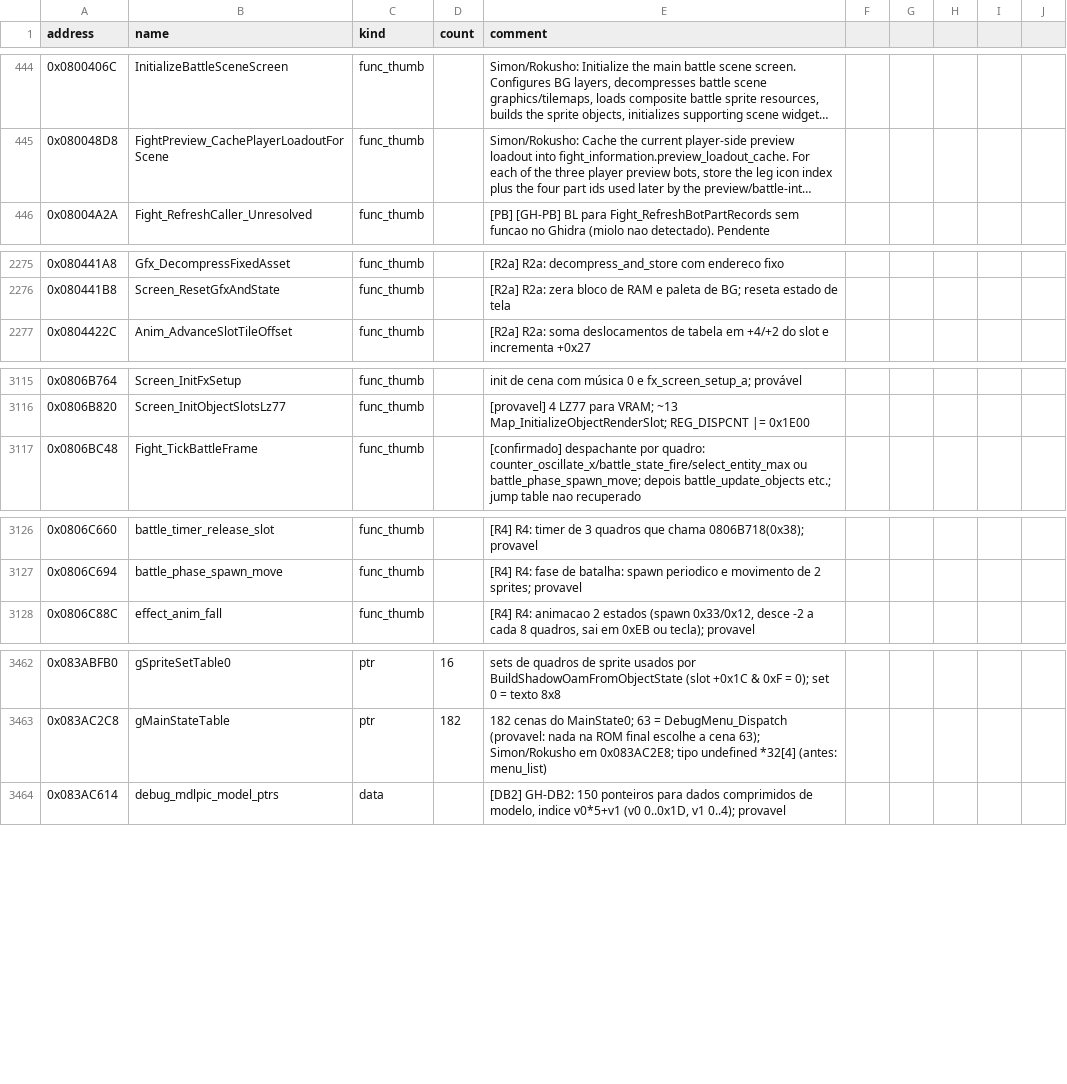
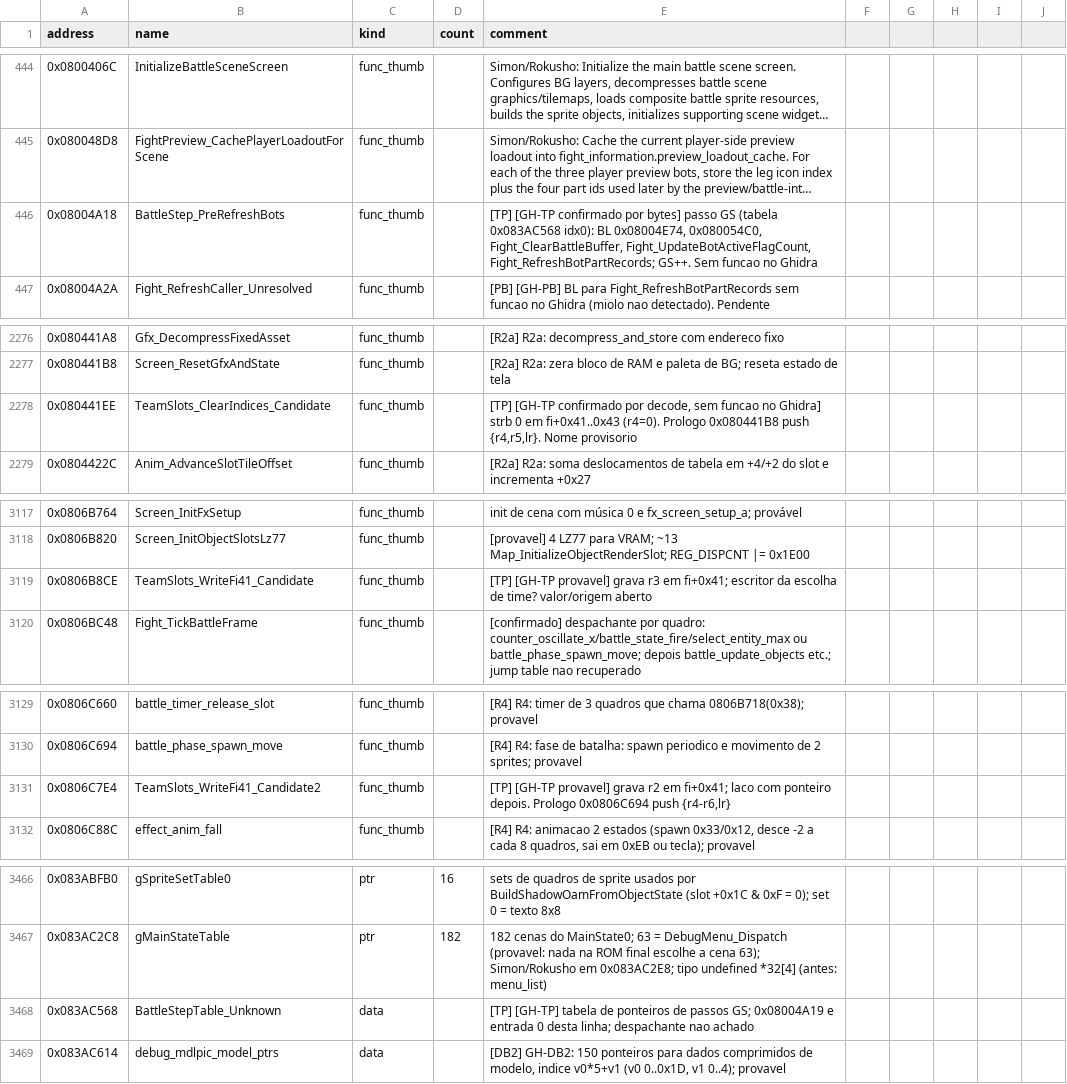
Before and after one commit to jvsdm/Medabots-Romhacking-Toolkit, a CSV file: re/symbols/mtbe.csv, drawn as a sheet; only a part is shown, gaps mark what is left out; long unchanged cells end in …; the diff names each change by its address in the sheet, - before the commit and + after, or states it on an @@ line.

```diff
--- a/re/symbols/mtbe.csv
+++ b/re/symbols/mtbe.csv
+row 446: 0x08004A18 | BattleStep_PreRefreshBots | func_thumb |  | [TP] [GH-TP confirmado por bytes] passo GS (tabela 0x083AC568 idx0): BL 0x08004E74, 0x080054C0, Fight_ClearBattleBuffer, Fight_UpdateBotActiveFlagCount, Fight_RefreshBotPartRecords; GS++. Sem funcao no Ghidra
+row 2278: 0x080441EE | TeamSlots_ClearIndices_Candidate | func_thumb |  | [TP] [GH-TP confirmado por decode, sem funcao no Ghidra] strb 0 em fi+0x41..0x43 (r4=0). Prologo 0x080441B8 push {r4,r5,lr}. Nome provisorio
+row 3119: 0x0806B8CE | TeamSlots_WriteFi41_Candidate | func_thumb |  | [TP] [GH-TP provavel] grava r3 em fi+0x41; escritor da escolha de time? valor/origem aberto
+row 3131: 0x0806C7E4 | TeamSlots_WriteFi41_Candidate2 | func_thumb |  | [TP] [GH-TP provavel] grava r2 em fi+0x41; laco com ponteiro depois. Prologo 0x0806C694 push {r4-r6,lr}
+row 3468: 0x083AC568 | BattleStepTable_Unknown | data |  | [TP] [GH-TP] tabela de ponteiros de passos GS; 0x08004A19 e entrada 0 desta linha; despachante nao achado
```
Also changed, not shown: re/ghidra/medabots_sync.tsv, 3 other files.
